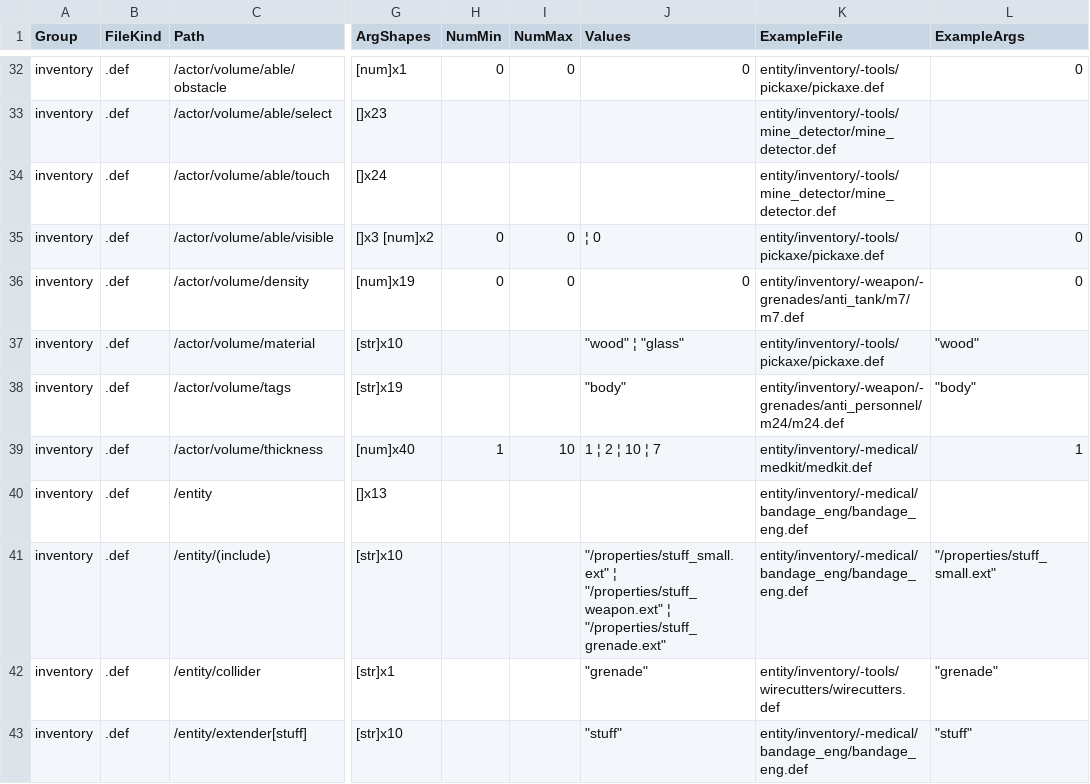
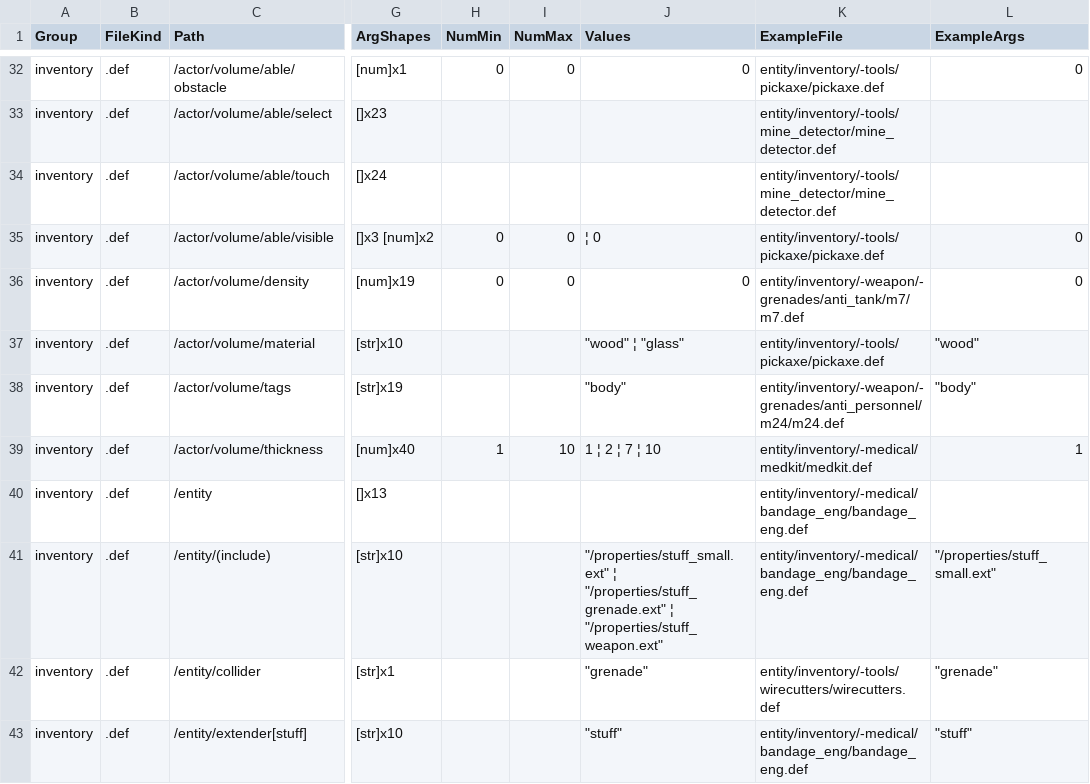
Before and after one commit to game-mod-project/CTAGOHToybox, a CSV file: data/keys-inventory.csv, drawn as a sheet; only a part is shown, gaps mark what is left out; the diff covers the shown part only; the diff names each change by its address in the sheet, - before the commit and + after, or states it on an @@ line.

```diff
--- a/data/keys-inventory.csv
+++ b/data/keys-inventory.csv
-J39 (Values): 1 ¦ 2 ¦ 10 ¦ 7
+J39 (Values): 1 ¦ 2 ¦ 7 ¦ 10
-J41 (Values): "/properties/stuff_small.ext" ¦ "/properties/stuff_weapon.ext" ¦ "/properties/stuff_grenade.ext"
+J41 (Values): "/properties/stuff_small.ext" ¦ "/properties/stuff_grenade.ext" ¦ "/properties/stuff_weapon.ext"
```
Also changed, not shown: 24 edited cells elsewhere in this file, data/keys-human.csv, data/keys-vehicle.csv, 33 other files.
